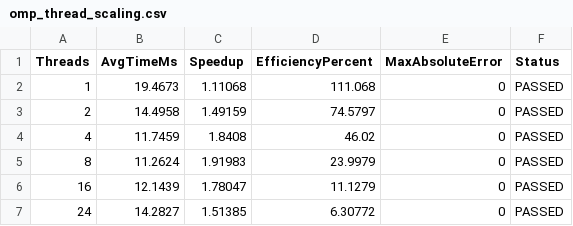
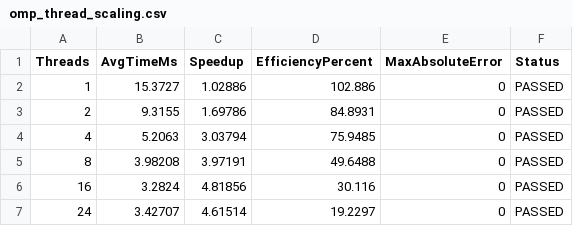
Before and after one commit to saksham-s18/parallel-signal-processing, a CSV file: results/tables/omp_thread_scaling.csv, drawn as a sheet.

```diff
--- a/results/tables/omp_thread_scaling.csv
+++ b/results/tables/omp_thread_scaling.csv
@@ -1,7 +1,7 @@
 Threads,AvgTimeMs,Speedup,EfficiencyPercent,MaxAbsoluteError,Status
-1,19.4673,1.11068,111.068,0,PASSED
-2,14.4958,1.49159,74.5797,0,PASSED
-4,11.7459,1.8408,46.02,0,PASSED
-8,11.2624,1.91983,23.9979,0,PASSED
-16,12.1439,1.78047,11.1279,0,PASSED
-24,14.2827,1.51385,6.30772,0,PASSED
+1,15.3727,1.02886,102.886,0,PASSED
+2,9.3155,1.69786,84.8931,0,PASSED
+4,5.2063,3.03794,75.9485,0,PASSED
+8,3.98208,3.97191,49.6488,0,PASSED
+16,3.2824,4.81856,30.116,0,PASSED
+24,3.42707,4.61514,19.2297,0,PASSED
```
Also changed, not shown: 25 other files.
